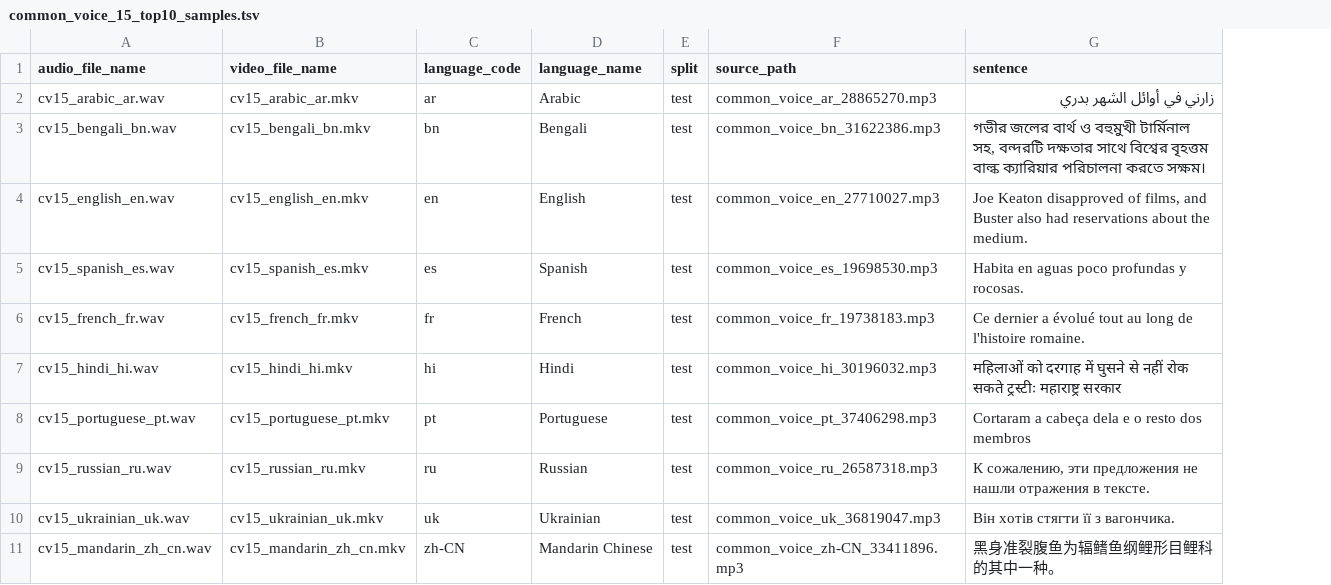
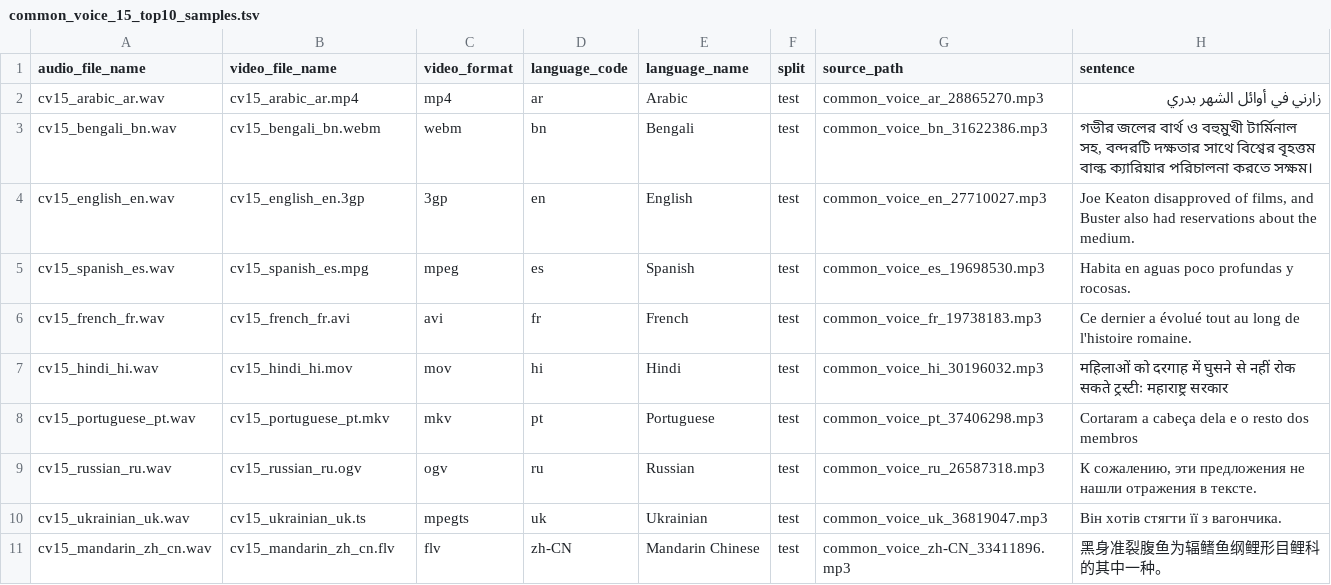
Before and after one commit to hhawkinsau/whisper_android, a TSV file: models_and_scripts/common_voice_15_top10_samples.tsv, drawn as a sheet; the diff names each change by its address in the sheet, - before the commit and + after, or states it on an @@ line.

Commit message:
Diversify Common Voice sample video formats

```diff
--- a/models_and_scripts/common_voice_15_top10_samples.tsv
+++ b/models_and_scripts/common_voice_15_top10_samples.tsv
+column C (video_format), rows 2-11: mp4 | webm | 3gp | mpeg | avi | mov | mkv | ogv | mpegts | flv
-B2 (video_file_name): cv15_arabic_ar.mkv
+B2 (video_file_name): cv15_arabic_ar.mp4
-B3 (video_file_name): cv15_bengali_bn.mkv
+B3 (video_file_name): cv15_bengali_bn.webm
-B4 (video_file_name): cv15_english_en.mkv
+B4 (video_file_name): cv15_english_en.3gp
-B5 (video_file_name): cv15_spanish_es.mkv
+B5 (video_file_name): cv15_spanish_es.mpg
-B6 (video_file_name): cv15_french_fr.mkv
+B6 (video_file_name): cv15_french_fr.avi
-B7 (video_file_name): cv15_hindi_hi.mkv
+B7 (video_file_name): cv15_hindi_hi.mov
-B9 (video_file_name): cv15_russian_ru.mkv
+B9 (video_file_name): cv15_russian_ru.ogv
-B10 (video_file_name): cv15_ukrainian_uk.mkv
+B10 (video_file_name): cv15_ukrainian_uk.ts
-B11 (video_file_name): cv15_mandarin_zh_cn.mkv
+B11 (video_file_name): cv15_mandarin_zh_cn.flv
```
Also changed, not shown: 19 other files.
